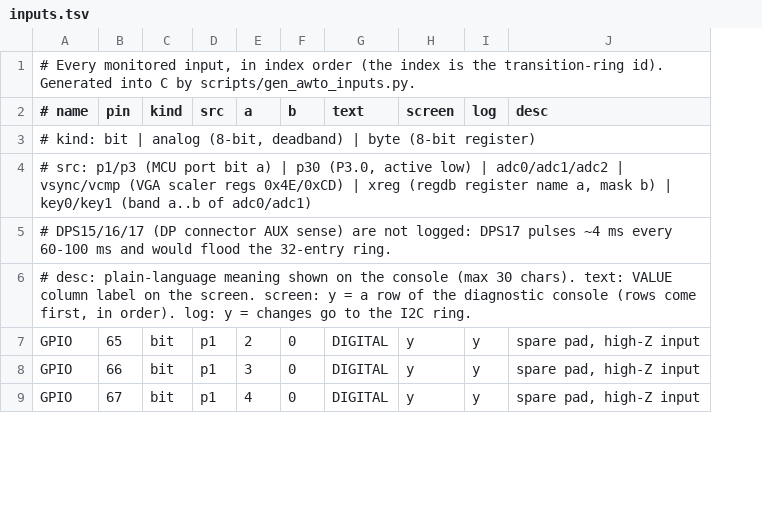
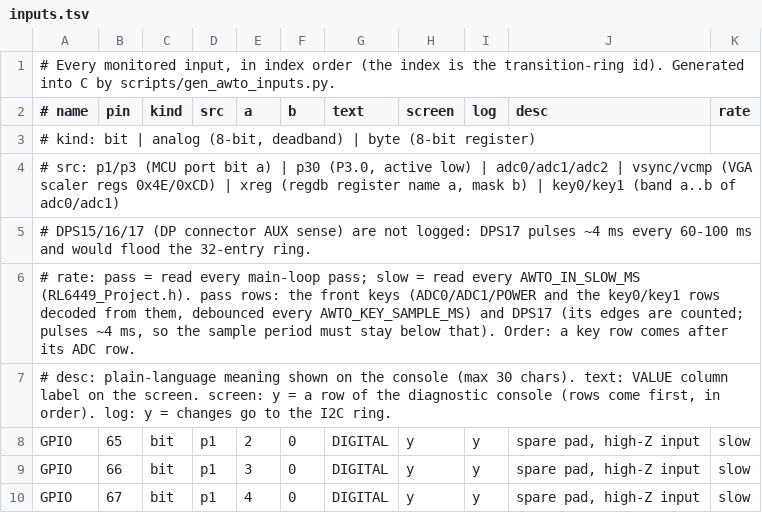
Before and after one commit to awto-au/awto-ddc, a TSV file: fw/awto/inputs.tsv, drawn as a sheet; only a part is shown; addresses are those after the commit; the diff names each change by its address in the sheet, - before the commit and + after, or states it on an @@ line.

```diff
--- a/fw/awto/inputs.tsv
+++ b/fw/awto/inputs.tsv
+column K (rate), rows 8-10: all slow
+row 6: # rate: pass = read every main-loop pass; slow = read every AWTO_IN_SLOW_MS (RL6449_Project.h). pass rows: the front keys (ADC0/ADC1/POWER and the key0/key1 rows decoded from them, debounced every AWTO_KEY_SAMPLE_MS) and DPS17 (its edges are counted; pulses ~4 ms, so the sample period must stay below that). Order: a key row comes after its ADC row.
```
Also changed, not shown: 6 other files.
